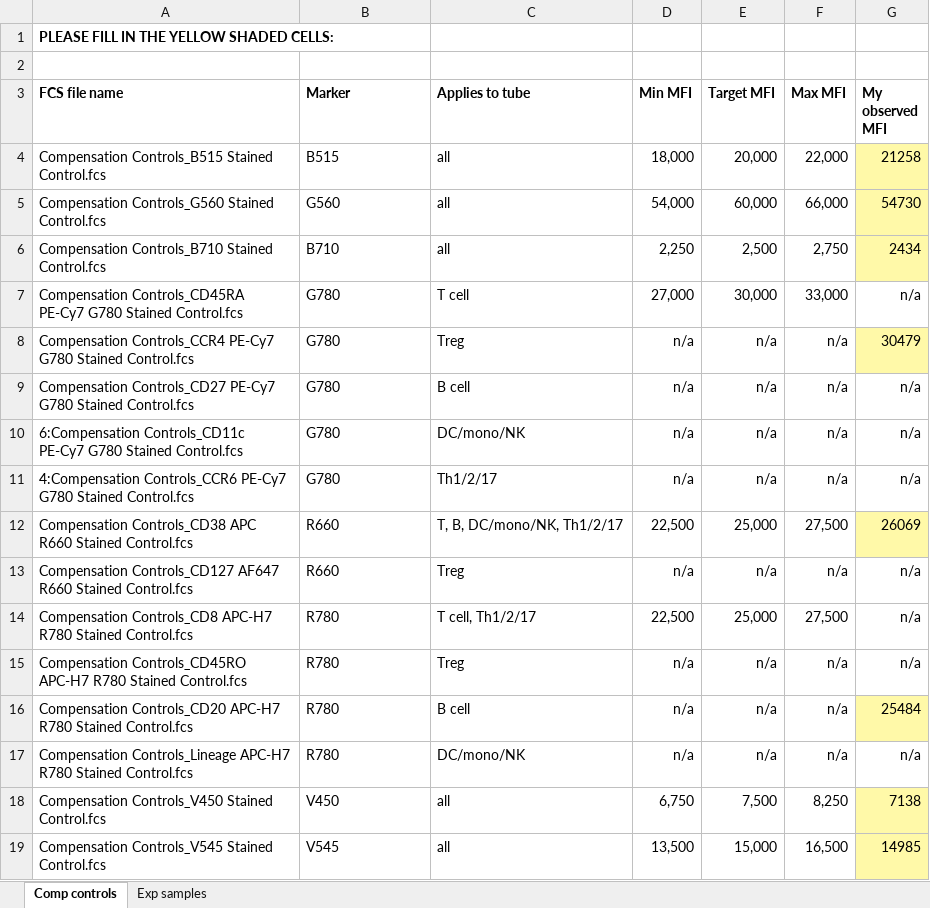
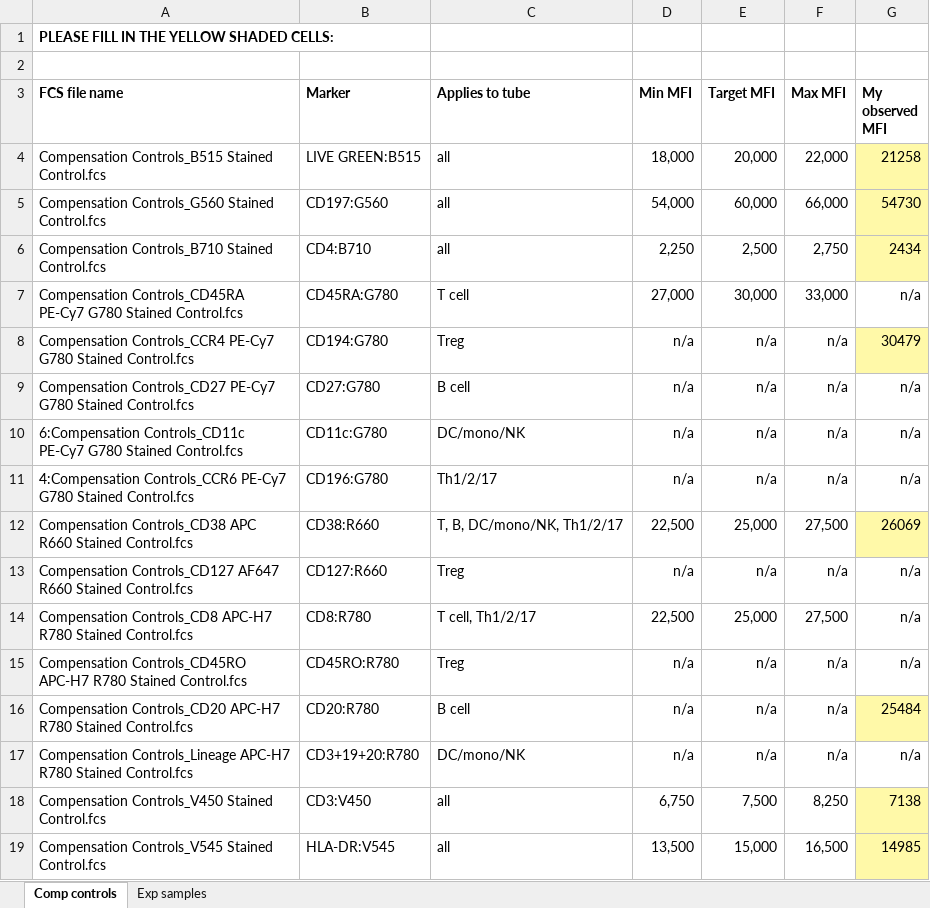
Before and after one commit to RGLab/flowcap3, an Excel workbook: NHLBI.xlsx, sheet Comp controls, drawn as a sheet; values as stored, in another font and other column widths than the file's, no borders; the diff names each change by its address in the sheet, - before the commit and + after, or states it on an @@ line.

```diff
--- a/NHLBI.xlsx (sheet Comp controls)
+++ b/NHLBI.xlsx (sheet Comp controls)
-B4 (Marker): B515
+B4 (Marker): LIVE GREEN:B515
-B5 (Marker): G560
+B5 (Marker): CD197:G560
-B6 (Marker): B710
+B6 (Marker): CD4:B710
-B7 (Marker): G780
+B7 (Marker): CD45RA:G780
-B8 (Marker): G780
+B8 (Marker): CD194:G780
-B9 (Marker): G780
+B9 (Marker): CD27:G780
-B10 (Marker): G780
+B10 (Marker): CD11c:G780
-B11 (Marker): G780
+B11 (Marker): CD196:G780
-B12 (Marker): R660
+B12 (Marker): CD38:R660
-B13 (Marker): R660
+B13 (Marker): CD127:R660
-B14 (Marker): R780
+B14 (Marker): CD8:R780
-B15 (Marker): R780
+B15 (Marker): CD45RO:R780
-B16 (Marker): R780
+B16 (Marker): CD20:R780
-B17 (Marker): R780
+B17 (Marker): CD3+19+20:R780
-B18 (Marker): V450
+B18 (Marker): CD3:V450
-B19 (Marker): V545
+B19 (Marker): HLA-DR:V545
```
Also changed, not shown: Miami.xlsx, Stanford.xlsx, 2 other files.
